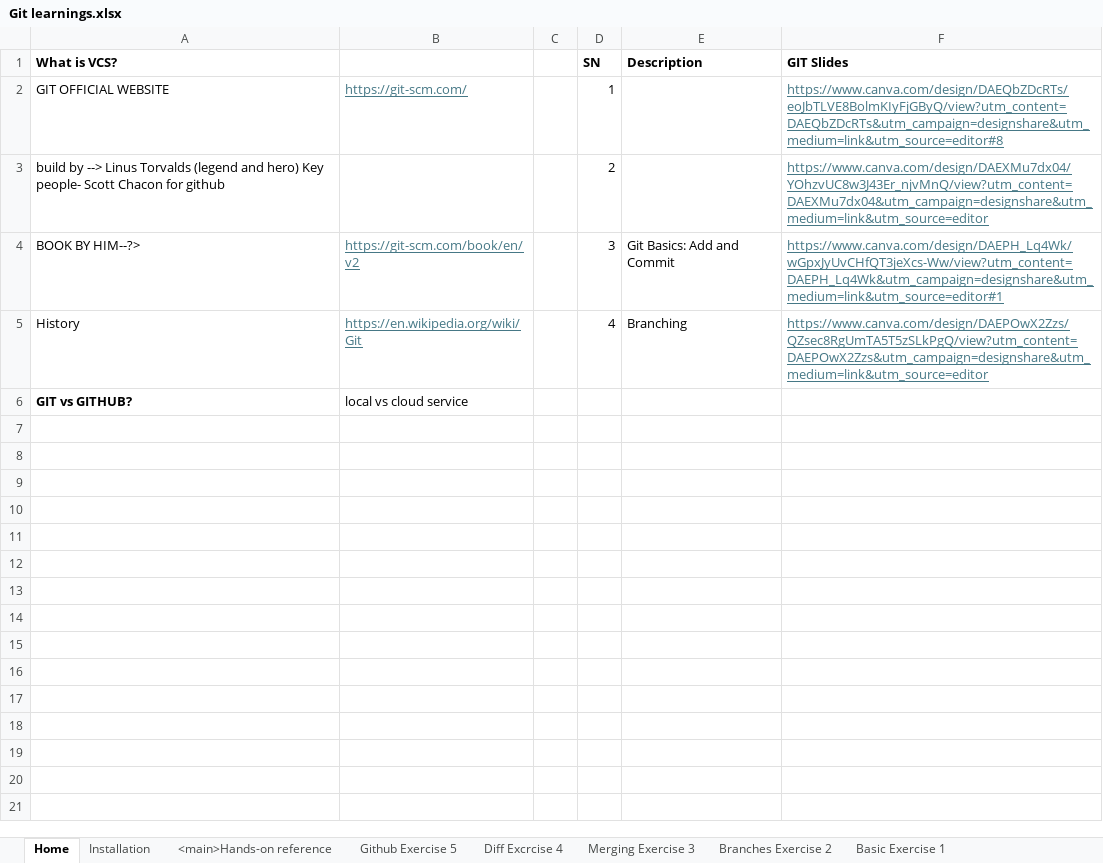
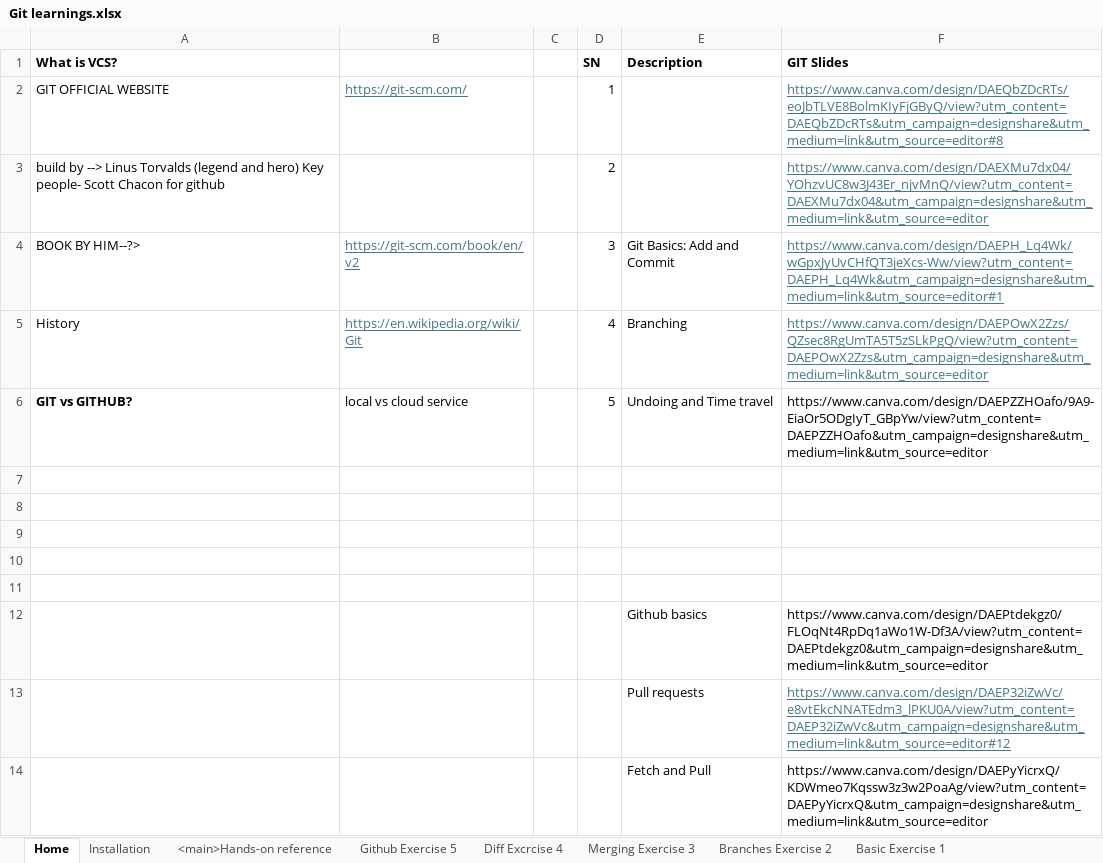
Before and after one commit to AlokSingh8489/Github-Tutorial-Alok, an Excel workbook: Git learnings.xlsx, sheet Home, drawn as a sheet; values as stored, in another font and other column widths than the file's, no borders; the diff names each change by its address in the sheet, - before the commit and + after, or states it on an @@ line.

```diff
--- a/Git learnings.xlsx (sheet Home)
+++ b/Git learnings.xlsx (sheet Home)
-D6 (SN): (empty)
+D6 (SN): 5
-E6 (Description): (empty)
+E6 (Description): Undoing and Time travel
-F6 (GIT Slides): (empty)
+F6 (GIT Slides): https://www.canva.com/design/DAEPZZHOafo/9A9-EiaOr5ODgIyT_GBpYw/view?utm_content=DAEPZZHOafo&utm_campaign=designshare&utm_medium=link&utm_source=editor
+row 7: (empty)
+row 8: (empty)
+row 9: (empty)
+row 10: (empty)
+row 11: (empty)
+row 12:  |  |  |  | Github basics | https://www.canva.com/design/DAEPtdekgz0/FLOqNt4RpDq1aWo1W-Df3A/view?utm_content=DAEPtdekgz0&utm_campaign=designshare&utm_medium=link&utm_source=editor
+row 13:  |  |  |  | Pull requests | https://www.canva.com/design/DAEP32iZwVc/e8vtEkcNNATEdm3_lPKU0A/view?utm_content=DAEP32iZwVc&utm_campaign=designshare&utm_medium=link&utm_source=editor#12
+row 14:  |  |  |  | Fetch and Pull | https://www.canva.com/design/DAEPyYicrxQ/KDWmeo7Kqssw3z3w2PoaAg/view?utm_content=DAEPyYicrxQ&utm_campaign=designshare&utm_medium=link&utm_source=editor
```
Also changed, not shown: sheet <main>Hands-on reference.
